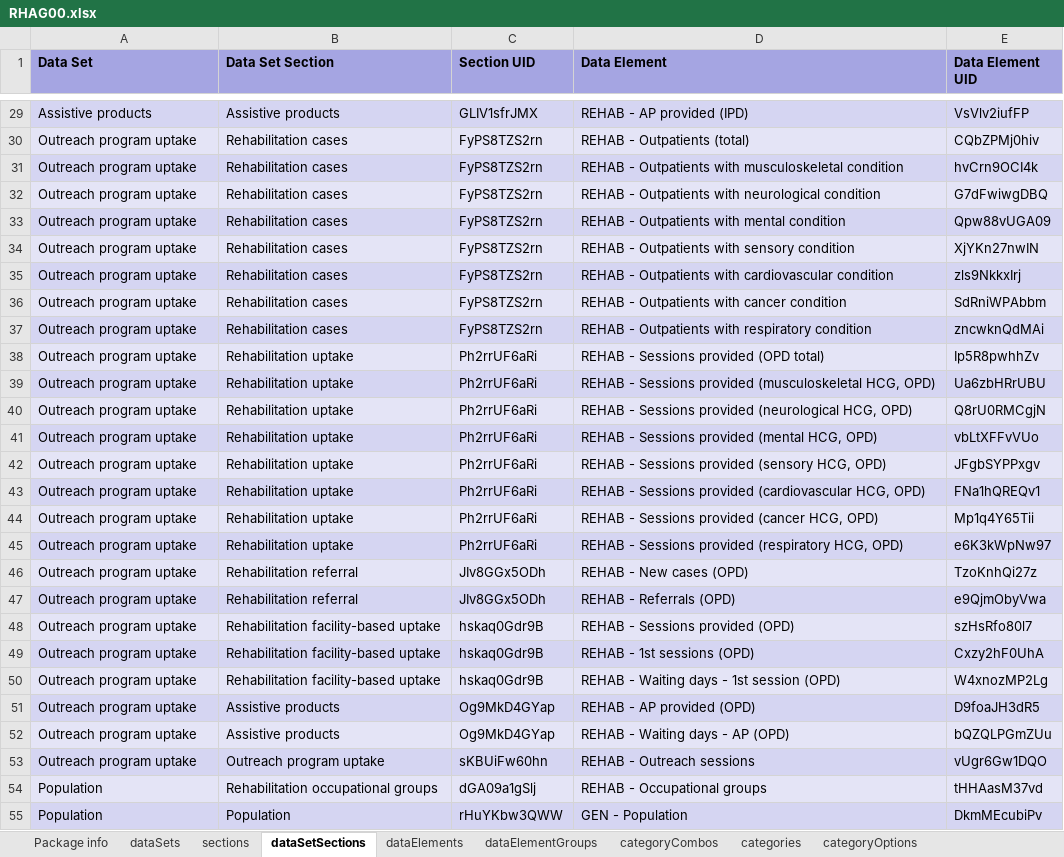
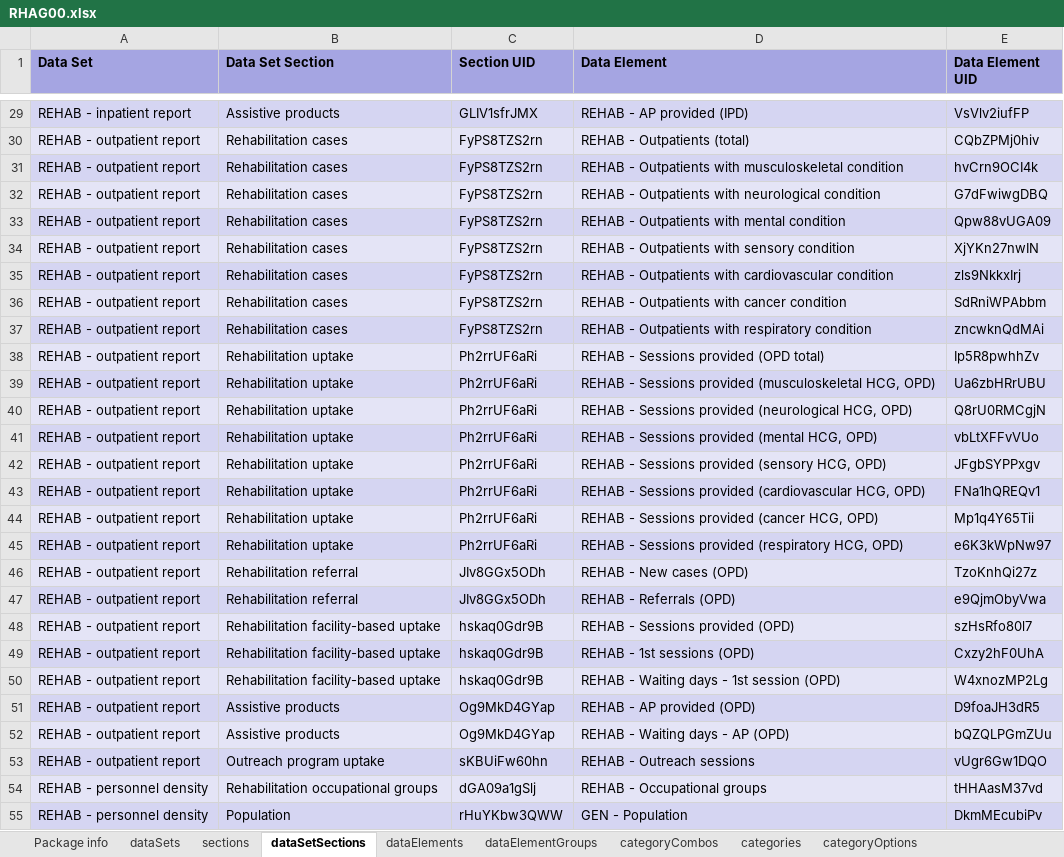
Before and after one commit to dhis2-metadata/REHAB-AGG-Rehabilitation, an Excel workbook: 00/RHAG00.xlsx, sheet dataSetSections, drawn as a sheet; only a part is shown, gaps mark what is left out; values as stored, in another font and other column widths than the file's, no borders; the diff covers the shown part only; the diff names each change by its address in the sheet, - before the commit and + after, or states it on an @@ line.

```diff
--- a/00/RHAG00.xlsx (sheet dataSetSections)
+++ b/00/RHAG00.xlsx (sheet dataSetSections)
-A29 (Data Set): Assistive products
+A29 (Data Set): REHAB - inpatient report
-A30:A53 (Data Set): Outreach program uptake
+A30:A53 (Data Set): REHAB - outpatient report
-A54:A55 (Data Set): Population
+A54:A55 (Data Set): REHAB - personnel density
```
Also changed, not shown: 54 edited cells elsewhere in this sheet, sheet categories, sheet categoryCombos, sheet dataElements, sheet optionSets, sheet options.
